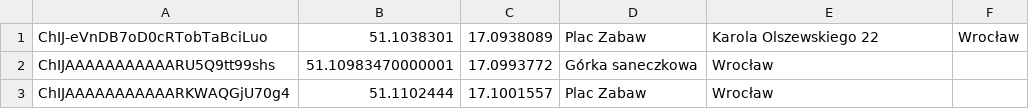
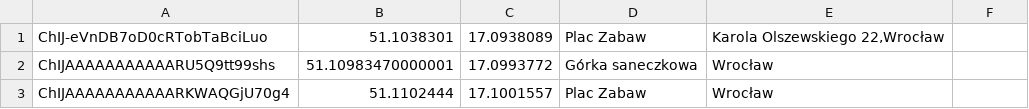
Before and after one commit to artsod/lets_meet, a CSV file: assets/currentMeetings.csv, drawn as a sheet; the diff names each change by its address in the sheet, - before the commit and + after, or states it on an @@ line.

```diff
--- a/assets/currentMeetings.csv
+++ b/assets/currentMeetings.csv
-E1: Karola Olszewskiego 22
+E1: Karola Olszewskiego 22,Wrocław
-F1: Wrocław
+F1: (empty)
```
Also changed, not shown: 14 other files.
